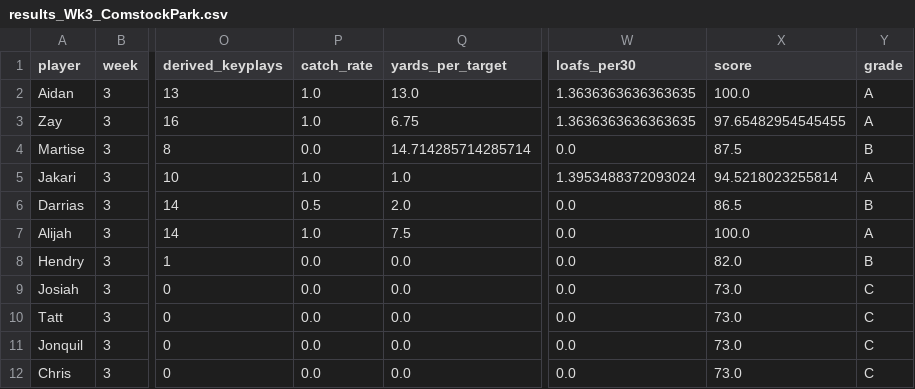
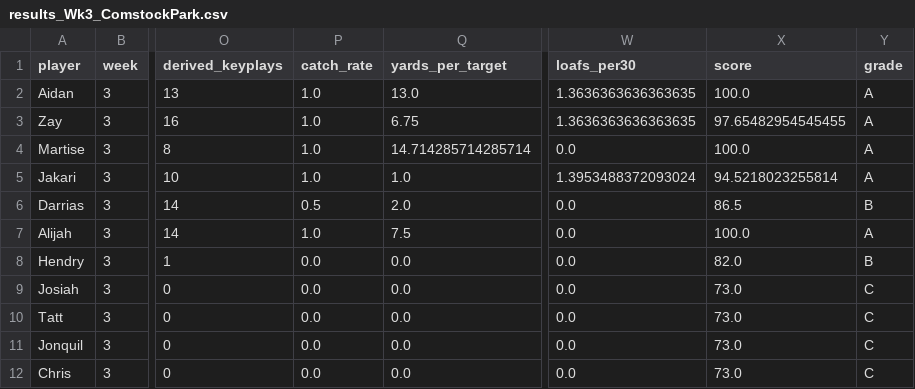
Before and after one commit to mitchelldawkinsjr/GH-Flim-Review, a CSV file: out/2026-2027/Wk3/results_Wk3_ComstockPark.csv, drawn as a sheet; only a part is shown, gaps mark what is left out; the diff names each change by its address in the sheet, - before the commit and + after, or states it on an @@ line.

Commit message:
fix(grade): don't penalize run-only games as 0% catch rate
When a player had zero catchable pass balls (catches + drops == 0) but the
ball came to him via the run game, the catch_rate term was computed as
0/0 = 0%, zeroing the 15-point catch_rate term and the synergy term. This
dragged run-only games down a full letter grade (e.g. Martise Wk3 vs
ComstockPark: 7 carries for 103 yards, 0 pass targets, graded B 87.5).

Treat rush targets as fulfilled targets in that case: catch_rate =
min(rushes, targets) / targets, gated so it only changes outcomes when
there were no real pass opportunities (cannot inflate a real receiver's
grade). Applied consistently to the canonical grade (film_grade.py), the
dashboard's displayed rate (make_dashboard_html.py), and the AI weekly
summary + coach review messaging (ai_summary_generator.py) so a run-only
game is framed around rushing production instead of '0/N catches'.

Regenerate Wk3 2026-2027 outputs from the published sheet.

```diff
--- a/out/2026-2027/Wk3/results_Wk3_ComstockPark.csv
+++ b/out/2026-2027/Wk3/results_Wk3_ComstockPark.csv
-P4 (catch_rate): 0.0
+P4 (catch_rate): 1.0
-X4 (score): 87.5
+X4 (score): 100.0
-Y4 (grade): B
+Y4 (grade): A
```
Also changed, not shown: out/2026-2027/Wk3/results_Wk3_ComstockPark_summary.csv, 46 other files.
